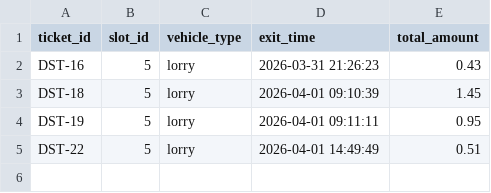
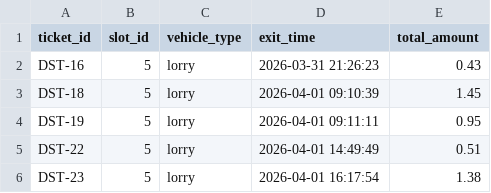
Before and after one commit to RanudeeFernando/drive-sense, a CSV file: data/receipts.csv, drawn as a sheet; the diff names each change by its address in the sheet, - before the commit and + after, or states it on an @@ line.

```diff
--- a/data/receipts.csv
+++ b/data/receipts.csv
+row 6: DST-23 | 5 | lorry | 2026-04-01 16:17:54 | 1.38
```
Also changed, not shown: data/tickets.csv, 3 other files.
